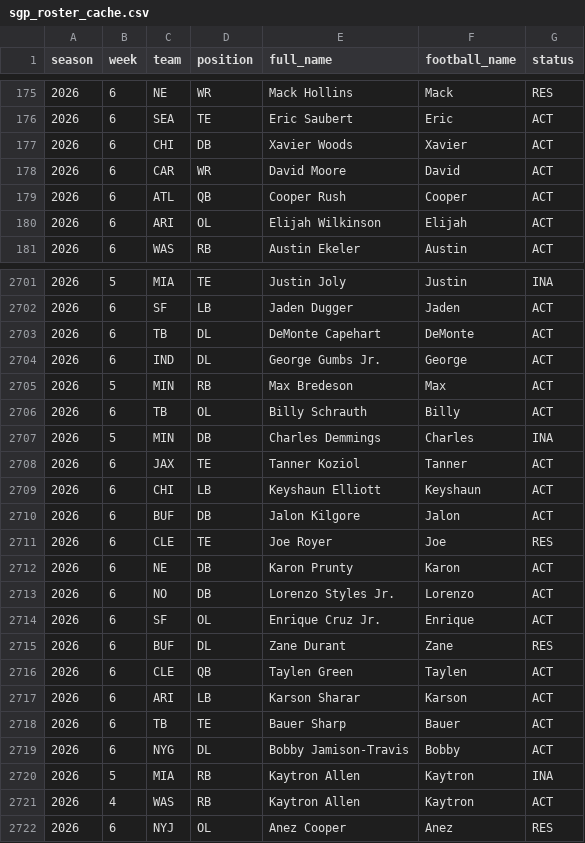
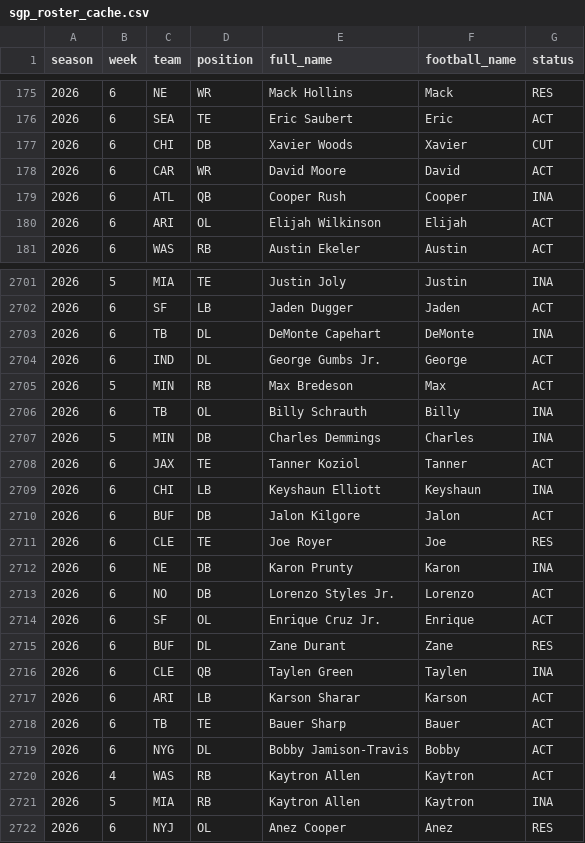
Before and after one commit to zilverest/prop-lab, a CSV file: data/sgp_roster_cache.csv, drawn as a sheet; only a part is shown, gaps mark what is left out; the diff covers the shown part only.

```diff
--- a/data/sgp_roster_cache.csv
+++ b/data/sgp_roster_cache.csv
@@ -176,5 +176,5 @@ season,week,team,position,full_name,football_name,status
 2026,6,SEA,TE,Eric Saubert,Eric,ACT
-2026,6,CHI,DB,Xavier Woods,Xavier,ACT
+2026,6,CHI,DB,Xavier Woods,Xavier,CUT
 2026,6,CAR,WR,David Moore,David,ACT
-2026,6,ATL,QB,Cooper Rush,Cooper,ACT
+2026,6,ATL,QB,Cooper Rush,Cooper,INA
 2026,6,ARI,OL,Elijah Wilkinson,Elijah,ACT
@@ -2702,12 +2702,12 @@ season,week,team,position,full_name,football_name,status
 2026,6,SF,LB,Jaden Dugger,Jaden,ACT
-2026,6,TB,DL,DeMonte Capehart,DeMonte,ACT
+2026,6,TB,DL,DeMonte Capehart,DeMonte,INA
 2026,6,IND,DL,George Gumbs Jr.,George,ACT
 2026,5,MIN,RB,Max Bredeson,Max,ACT
-2026,6,TB,OL,Billy Schrauth,Billy,ACT
+2026,6,TB,OL,Billy Schrauth,Billy,INA
 2026,5,MIN,DB,Charles Demmings,Charles,INA
 2026,6,JAX,TE,Tanner Koziol,Tanner,ACT
-2026,6,CHI,LB,Keyshaun Elliott,Keyshaun,ACT
+2026,6,CHI,LB,Keyshaun Elliott,Keyshaun,INA
 2026,6,BUF,DB,Jalon Kilgore,Jalon,ACT
 2026,6,CLE,TE,Joe Royer,Joe,RES
-2026,6,NE,DB,Karon Prunty,Karon,ACT
+2026,6,NE,DB,Karon Prunty,Karon,INA
 2026,6,NO,DB,Lorenzo Styles Jr.,Lorenzo,ACT
@@ -2715,3 +2715,3 @@ season,week,team,position,full_name,football_name,status
 2026,6,BUF,DL,Zane Durant,Zane,RES
-2026,6,CLE,QB,Taylen Green,Taylen,ACT
+2026,6,CLE,QB,Taylen Green,Taylen,INA
 2026,6,ARI,LB,Karson Sharar,Karson,ACT
@@ -2719,4 +2719,4 @@ season,week,team,position,full_name,football_name,status
 2026,6,NYG,DL,Bobby Jamison-Travis,Bobby,ACT
-2026,5,MIA,RB,Kaytron Allen,Kaytron,INA
 2026,4,WAS,RB,Kaytron Allen,Kaytron,ACT
+2026,5,MIA,RB,Kaytron Allen,Kaytron,INA
 2026,6,NYJ,OL,Anez Cooper,Anez,RES
```
Also changed, not shown: 53 moved rows and 137 edited cells elsewhere in this file, data/pipeline_health.csv, 2 other files.
